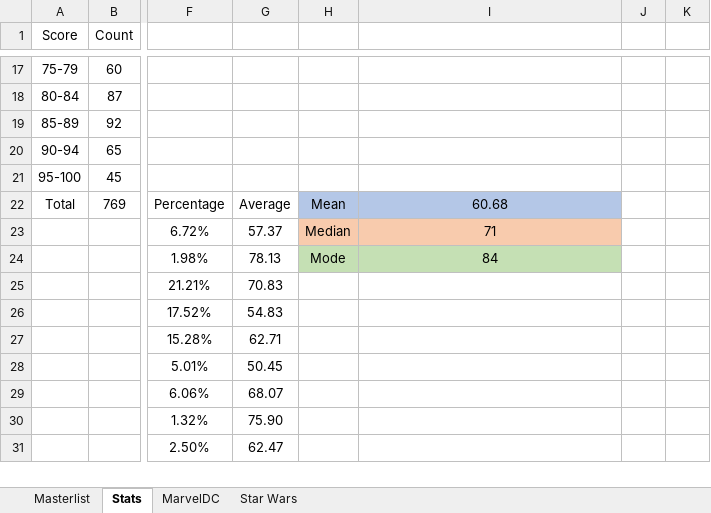
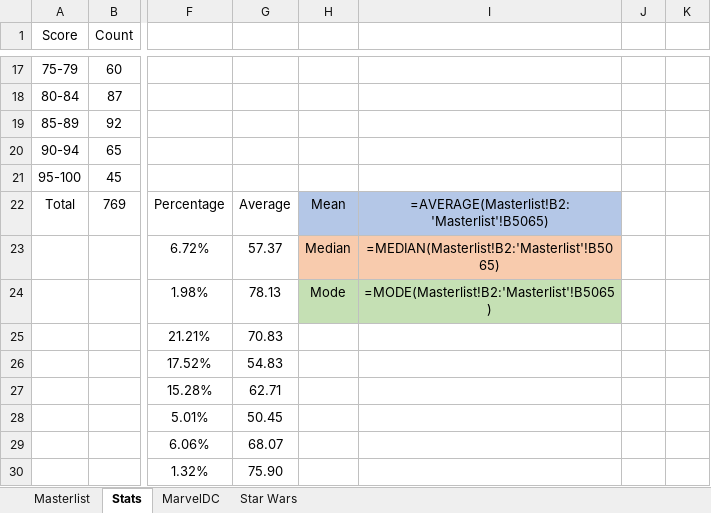
Before and after one commit to helfy18/my-movie-site, an Excel workbook: src/data/MovieMovieMovies.xlsx, sheet Stats, drawn as a sheet; only a part is shown, gaps mark what is left out; the shorter side is filled out with more unchanged rows; values as stored, in another font and other column widths than the file's, no borders; formulas without a stored value are shown as written; charts and pictures and conditional formats not drawn; the diff names each change by its address in the sheet, - before the commit and + after, or states it on an @@ line.

```diff
--- a/src/data/MovieMovieMovies.xlsx (sheet Stats)
+++ b/src/data/MovieMovieMovies.xlsx (sheet Stats)
-I22: 60.68
+I22: =AVERAGE(Masterlist!B2:'Masterlist'!B5065)
-I23: 71
+I23: =MEDIAN(Masterlist!B2:'Masterlist'!B5065)
-I24: 84
+I24: =MODE(Masterlist!B2:'Masterlist'!B5065)
```
Also changed, not shown: sheet Masterlist, charts or pictures, 2 other files.
